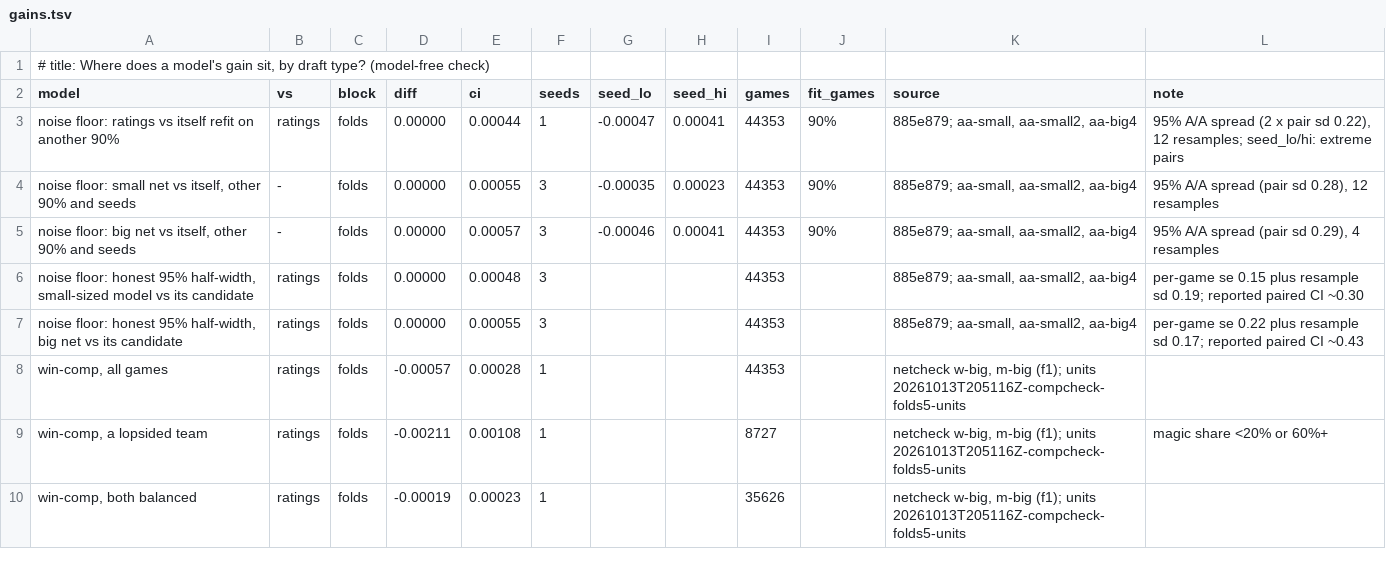
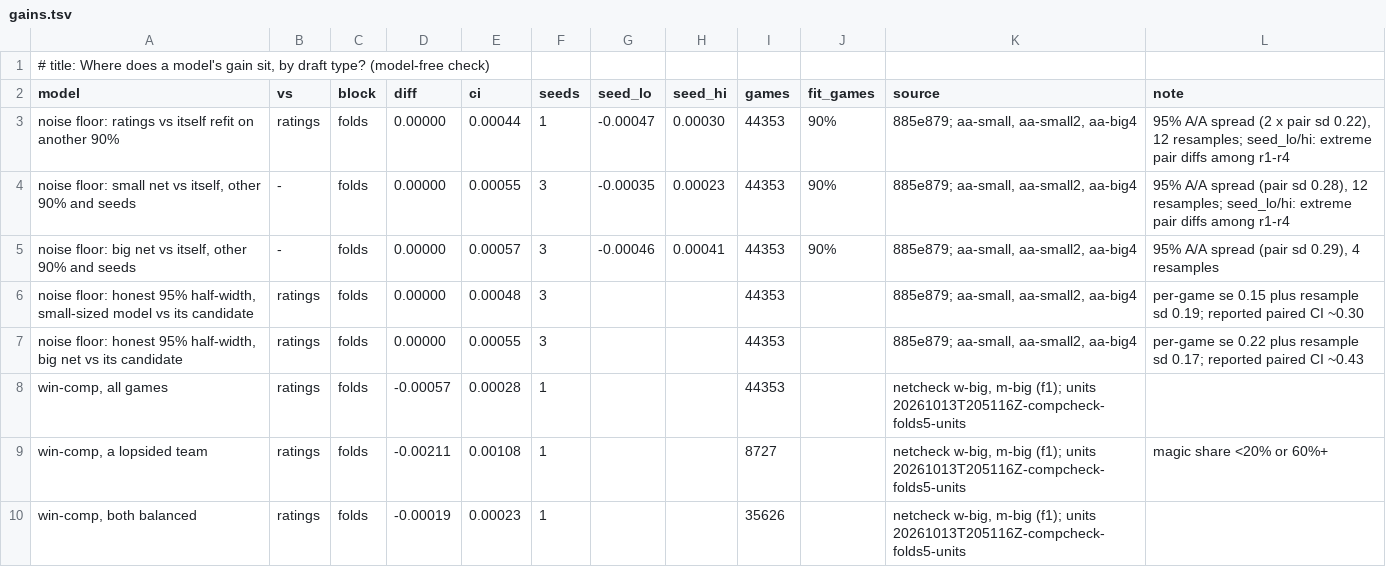
Before and after one commit to MeioNeiz/meiolol, a TSV file: docs/nn-results/gains.tsv, drawn as a sheet; only a part is shown.

Commit message:
nn-results/gains.tsv: ratings floor row's highest pair is 0.00030; extremes from r1-r4 pairs

```diff
--- a/docs/nn-results/gains.tsv
+++ b/docs/nn-results/gains.tsv
@@ -2,4 +2,4 @@
 model	vs	block	diff	ci	seeds	seed_lo	seed_hi	games	fit_games	source	note
-noise floor: ratings vs itself refit on another 90%	ratings	folds	0.00000	0.00044	1	-0.00047	0.00041	44353	90%	885e879; aa-small, aa-small2, aa-big4	95% A/A spread (2 x pair sd 0.22), 12 resamples; seed_lo/hi: extreme pairs
-noise floor: small net vs itself, other 90% and seeds	-	folds	0.00000	0.00055	3	-0.00035	0.00023	44353	90%	885e879; aa-small, aa-small2, aa-big4	95% A/A spread (pair sd 0.28), 12 resamples
+noise floor: ratings vs itself refit on another 90%	ratings	folds	0.00000	0.00044	1	-0.00047	0.00030	44353	90%	885e879; aa-small, aa-small2, aa-big4	95% A/A spread (2 x pair sd 0.22), 12 resamples; seed_lo/hi: extreme pair diffs among r1-r4
+noise floor: small net vs itself, other 90% and seeds	-	folds	0.00000	0.00055	3	-0.00035	0.00023	44353	90%	885e879; aa-small, aa-small2, aa-big4	95% A/A spread (pair sd 0.28), 12 resamples; seed_lo/hi: extreme pair diffs among r1-r4
 noise floor: big net vs itself, other 90% and seeds	-	folds	0.00000	0.00057	3	-0.00046	0.00041	44353	90%	885e879; aa-small, aa-small2, aa-big4	95% A/A spread (pair sd 0.29), 4 resamples
```
